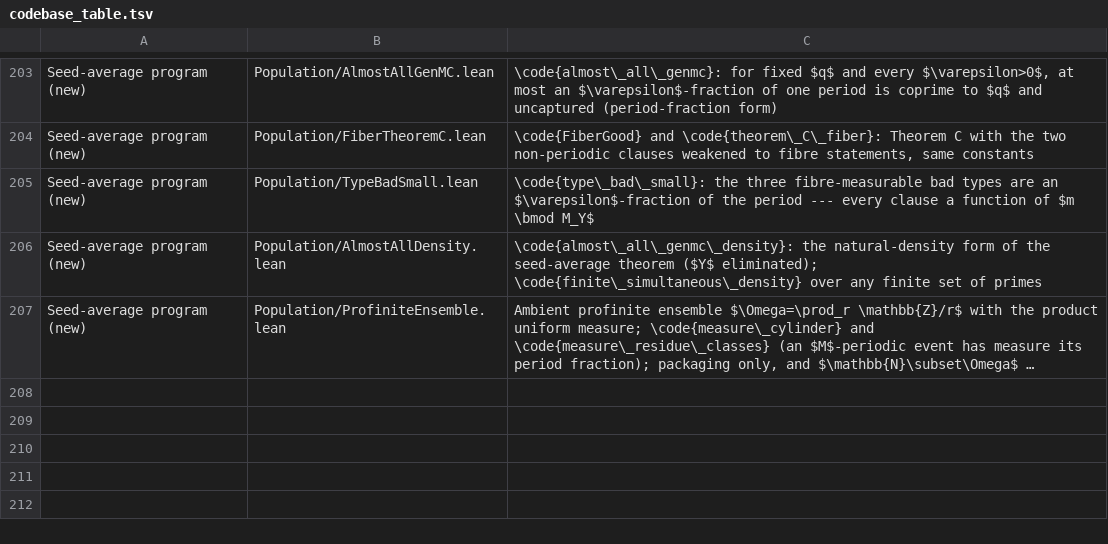
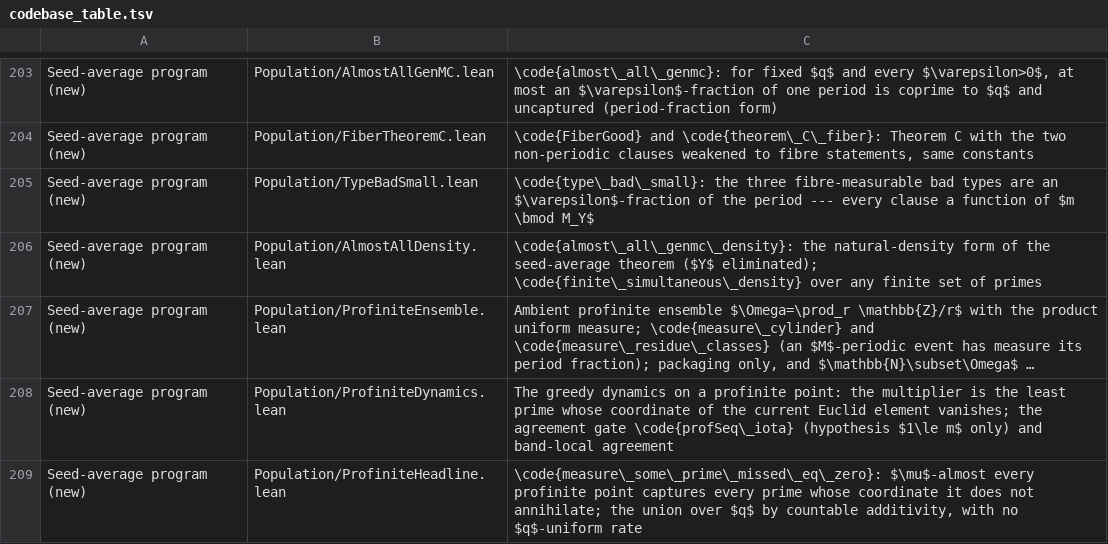
Before and after one commit to marcellop71/EM, a TSV file: tools/codebase_table.tsv, drawn as a sheet; only a part is shown, gaps mark what is left out; long unchanged cells end in …; the diff names each change by its address in the sheet, - before the commit and + after, or states it on an @@ line.

```diff
--- a/tools/codebase_table.tsv
+++ b/tools/codebase_table.tsv
+row 208: Seed-average program (new) | Population/ProfiniteDynamics.lean | The greedy dynamics on a profinite point: the multiplier is the least prime whose coordinate of the current Euclid element vanishes; the agreement gate \code{profSeq\_iota} (hypothesis $1\le m$ only) and band-local agreement
+row 209: Seed-average program (new) | Population/ProfiniteHeadline.lean | \code{measure\_some\_prime\_missed\_eq\_zero}: $\mu$-almost every profinite point captures every prime whose coordinate it does not annihilate; the union over $q$ by countable additivity, with no $q$-uniform rate
```
Also changed, not shown: tools/dead_ends.tsv, 11 other files.
